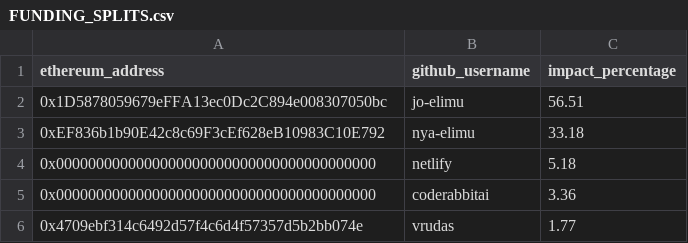
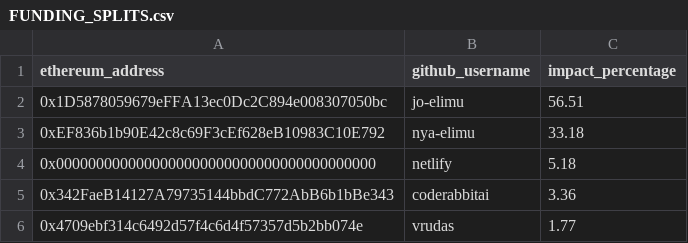
Before and after one commit to elimu-ai/website, a CSV file: FUNDING_SPLITS.csv, drawn as a sheet.

Commit message:
Update FUNDING_SPLITS.csv

```diff
--- a/FUNDING_SPLITS.csv
+++ b/FUNDING_SPLITS.csv
@@ -4,3 +4,3 @@ ethereum_address,github_username,impact_percentage
 0x0000000000000000000000000000000000000000,netlify,5.18
-0x0000000000000000000000000000000000000000,coderabbitai,3.36
+0x342FaeB14127A79735144bbdC772AbB6b1bBe343,coderabbitai,3.36
 0x4709ebf314c6492d57f4c6d4f57357d5b2bb074e,vrudas,1.77
```
